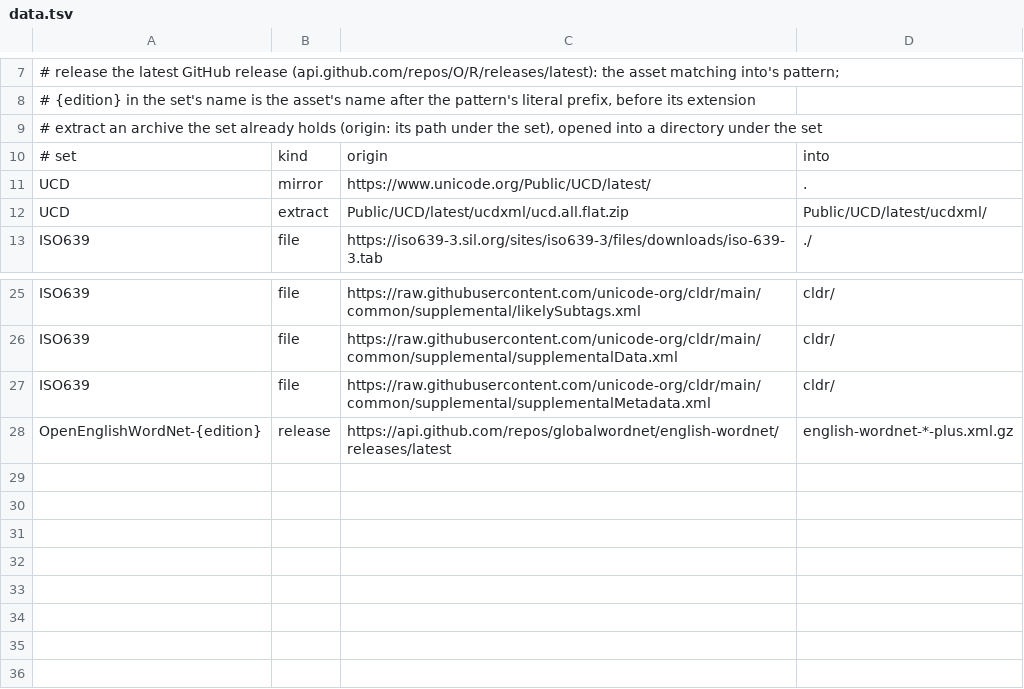
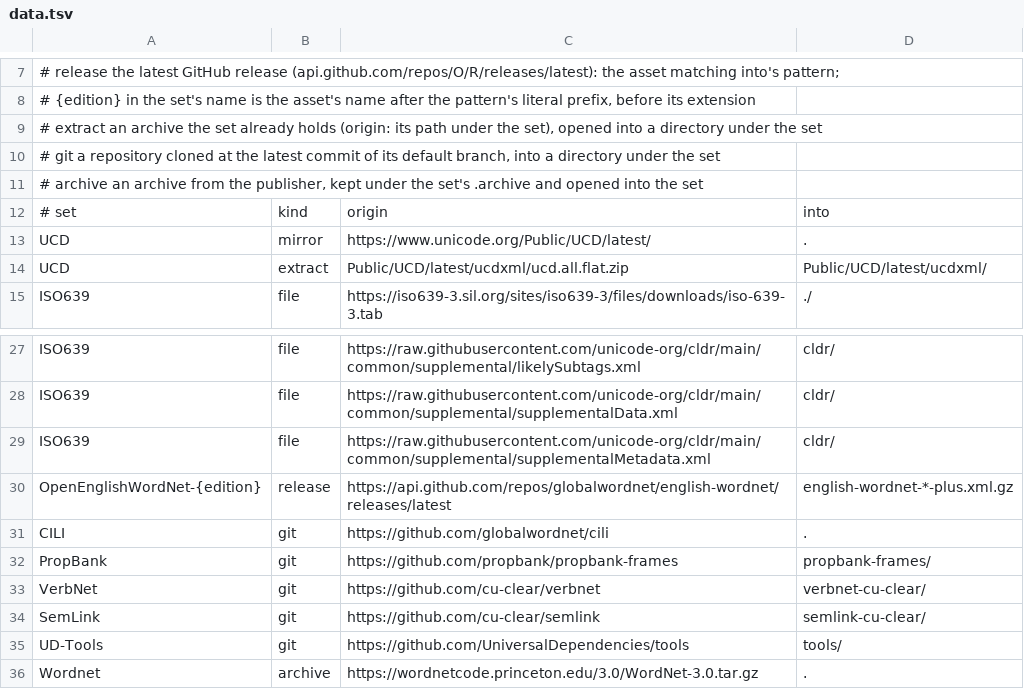
Before and after one commit to SaltyPatron/Laplace-Operations, a TSV file: data.tsv, drawn as a sheet; only a part is shown, gaps mark what is left out.

```diff
--- a/data.tsv
+++ b/data.tsv
@@ -9,2 +9,4 @@
 #   extract  an archive the set already holds (origin: its path under the set), opened into a directory under the set
+#   git      a repository cloned at the latest commit of its default branch, into a directory under the set
+#   archive  an archive from the publisher, kept under the set's .archive and opened into the set
 # set	kind	origin	into
@@ -28 +30,7 @@ ISO639	file	https://raw.githubusercontent.com/unicode-org/cldr/main/common/suppl
 OpenEnglishWordNet-{edition}	release	https://api.github.com/repos/globalwordnet/english-wordnet/releases/latest	english-wordnet-*-plus.xml.gz
+CILI	git	https://github.com/globalwordnet/cili	.
+PropBank	git	https://github.com/propbank/propbank-frames	propbank-frames/
+VerbNet	git	https://github.com/cu-clear/verbnet	verbnet-cu-clear/
+SemLink	git	https://github.com/cu-clear/semlink	semlink-cu-clear/
+UD-Tools	git	https://github.com/UniversalDependencies/tools	tools/
+Wordnet	archive	https://wordnetcode.princeton.edu/3.0/WordNet-3.0.tar.gz	.
```
Also changed, not shown: 1 other file.
